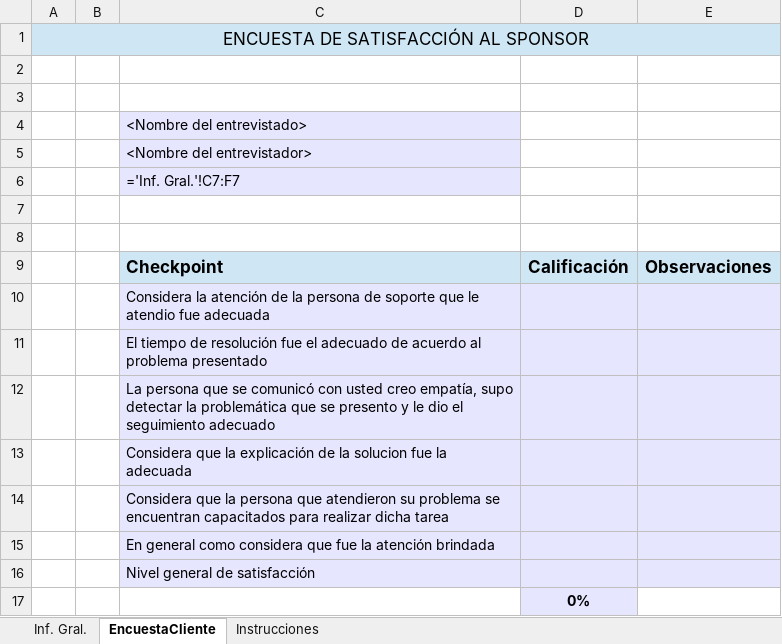
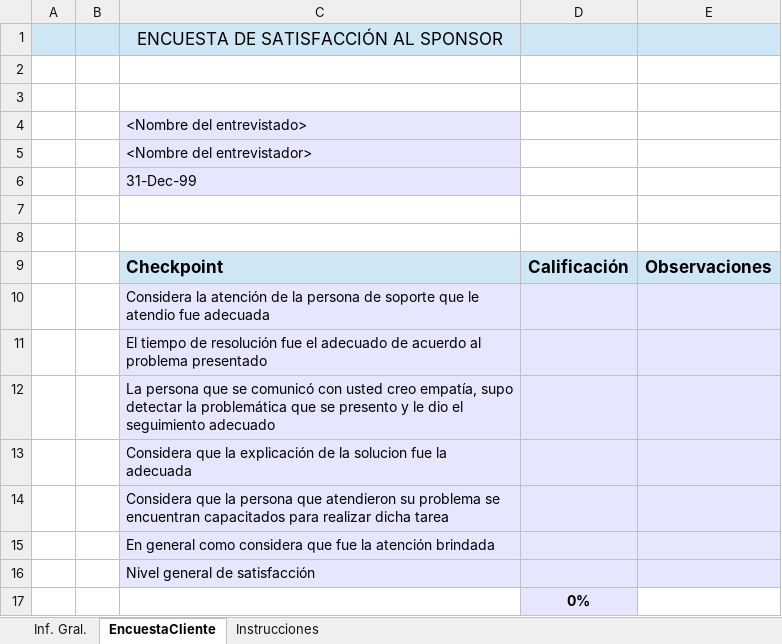
Before and after one commit to jovannyzepeda/escuela1, an Excel workbook: qualtcom/Procesos/Encuestas de Satisfaccion/EncuestaSatisfaccion.xlsx, sheet EncuestaCliente, drawn as a sheet; values as stored, in another font and other column widths than the file's, no borders; formulas without a stored value are shown as written; conditional formats not drawn; removed rows and columns are numbered as before the commit, all else as after; the diff names each change by its address in the sheet, - before the commit and + after, or states it on an @@ line.

```diff
--- a/qualtcom/Procesos/Encuestas de Satisfaccion/EncuestaSatisfaccion.xlsx (sheet EncuestaCliente)
+++ b/qualtcom/Procesos/Encuestas de Satisfaccion/EncuestaSatisfaccion.xlsx (sheet EncuestaCliente)
-row 1: ENCUESTA DE SATISFACCIÓN AL SPONSOR
+row 1:  |  | ENCUESTA DE SATISFACCIÓN AL SPONSOR
-C6: ='Inf. Gral.'!C7:F7
+C6: 31-Dec-99
```
Also changed, not shown: sheet Inf. Gral., qualtcom/Organizacional/Calidad/Checklist_Organizacional_YYMMDD.xlsx, qualtcom/Organizacional/Calidad/PTL_Checklist_procesos.xlsx, 25 other files.
